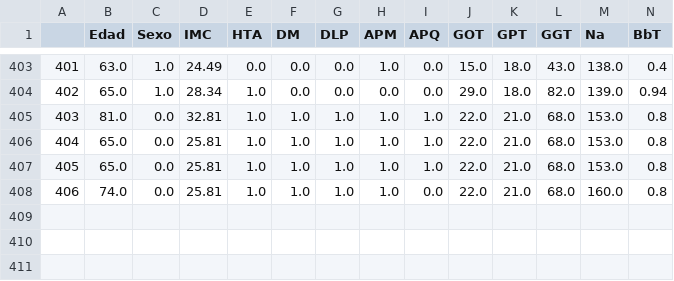
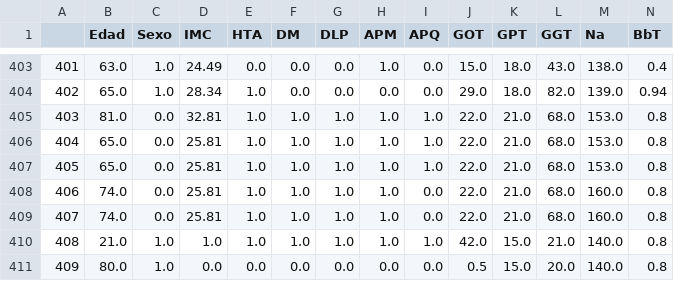
Before and after one commit to paucesagu/AppInjertos, a CSV file: servidorClasificador/datos_one_hot.csv, drawn as a sheet; only a part is shown, gaps mark what is left out; rows hold the shown columns only; the diff names each change by its address in the sheet, - before the commit and + after, or states it on an @@ line.

```diff
--- a/servidorClasificador/datos_one_hot.csv
+++ b/servidorClasificador/datos_one_hot.csv
+row 409: 407 | 74.0 | 0.0 | 25.81 | 1.0 | 1.0 | 1.0 | 1.0 | 0.0 | 22.0 | 21.0 | 68.0 | 160.0 | 0.8
+row 410: 408 | 21.0 | 1.0 | 1.0 | 1.0 | 1.0 | 1.0 | 1.0 | 1.0 | 42.0 | 15.0 | 21.0 | 140.0 | 0.8
+row 411: 409 | 80.0 | 1.0 | 0.0 | 0.0 | 0.0 | 0.0 | 0.0 | 0.0 | 0.5 | 15.0 | 20.0 | 140.0 | 0.8
```
Also changed, not shown: 2 other files.
